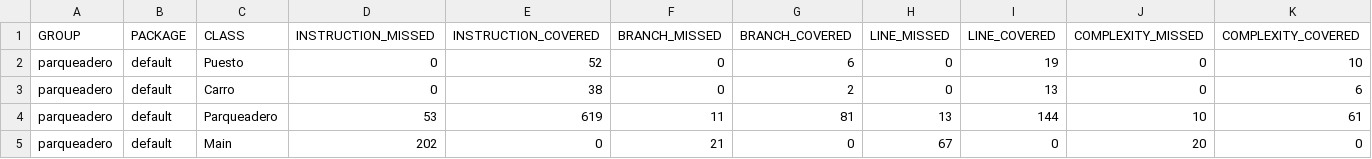
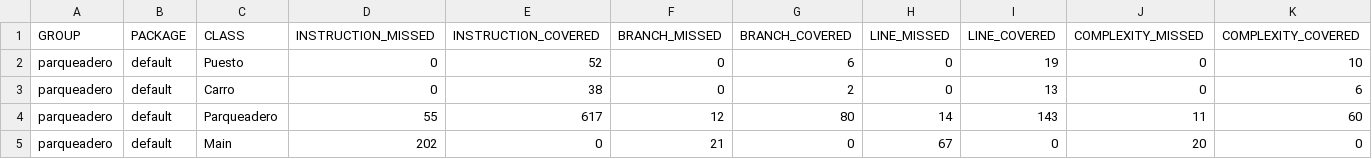
Before and after one commit to Strongartt/Administracion-de-Parqueadero-Java-, a CSV file: target/site/jacoco/jacoco.csv, drawn as a sheet; only a part is shown; the diff names each change by its address in the sheet, - before the commit and + after, or states it on an @@ line.

```diff
--- a/target/site/jacoco/jacoco.csv
+++ b/target/site/jacoco/jacoco.csv
-D4 (INSTRUCTION_MISSED): 53
+D4 (INSTRUCTION_MISSED): 55
-E4 (INSTRUCTION_COVERED): 619
+E4 (INSTRUCTION_COVERED): 617
-F4 (BRANCH_MISSED): 11
+F4 (BRANCH_MISSED): 12
-G4 (BRANCH_COVERED): 81
+G4 (BRANCH_COVERED): 80
-H4 (LINE_MISSED): 13
+H4 (LINE_MISSED): 14
-I4 (LINE_COVERED): 144
+I4 (LINE_COVERED): 143
-J4 (COMPLEXITY_MISSED): 10
+J4 (COMPLEXITY_MISSED): 11
-K4 (COMPLEXITY_COVERED): 61
+K4 (COMPLEXITY_COVERED): 60
```
Also changed, not shown: 16 other files.
